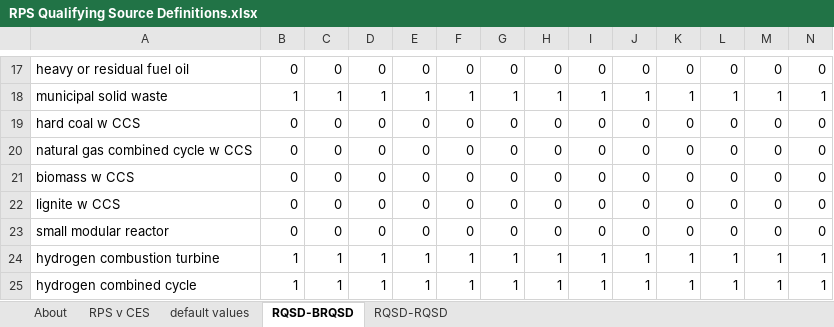
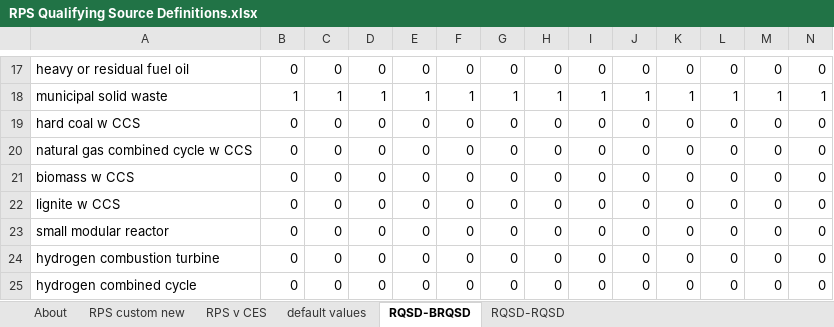
Before and after one commit to EnergyInnovation/eps-nebraska, an Excel workbook: InputData/elec/RQSD/RPS Qualifying Source Definitions.xlsx, sheet RQSD-BRQSD, drawn as a sheet; only a part is shown, gaps mark what is left out; values as stored, in another font and other column widths than the file's, no borders; conditional formats not drawn; the diff covers the shown part only; the diff names each change by its address in the sheet, - before the commit and + after, or states it on an @@ line.

```diff
--- a/InputData/elec/RQSD/RPS Qualifying Source Definitions.xlsx (sheet RQSD-BRQSD)
+++ b/InputData/elec/RQSD/RPS Qualifying Source Definitions.xlsx (sheet RQSD-BRQSD)
+sheet tab: RPS custom new
-B24:B25: 1
+B24:B25: 0
-C24:C25: 1
+C24:C25: 0
-D24:D25: 1
+D24:D25: 0
-E24:E25: 1
+E24:E25: 0
-F24:F25: 1
+F24:F25: 0
-G24:G25: 1
+G24:G25: 0
-H24:H25: 1
+H24:H25: 0
-I24:I25: 1
+I24:I25: 0
-J24:J25: 1
+J24:J25: 0
-K24:K25: 1
+K24:K25: 0
-L24:L25: 1
+L24:L25: 0
-M24:M25: 1
+M24:M25: 0
-N24:N25: 1
+N24:N25: 0
```
Also changed, not shown: 50 edited cells elsewhere in this sheet, sheet RPS v CES, sheet About, sheet default values, formulas that keep their value, InputData/elec/CSC/Capacity Supply Curve.xlsx, InputData/elec/MPCbS/Max Potential Capacity by Source.xlsx, 36 other files.
